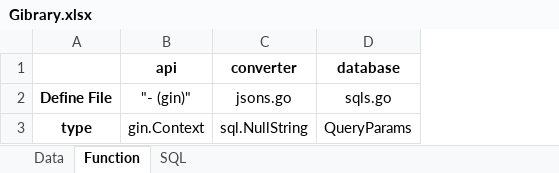
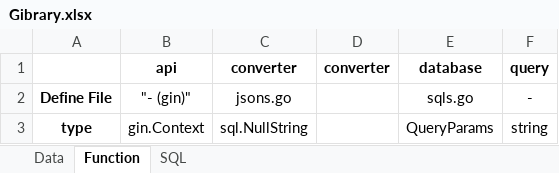
Before and after one commit to daichi-python/Gibrary, an Excel workbook: Gibrary.xlsx, sheet Function, drawn as a sheet; values as stored, in another font and other column widths than the file's, no borders; the diff names each change by its address in the sheet, - before the commit and + after, or states it on an @@ line.

```diff
--- a/Gibrary.xlsx (sheet Function)
+++ b/Gibrary.xlsx (sheet Function)
+column D (converter), empty
+column F (query), rows 2-3: - | string
```
Also changed, not shown: sheet Data, 19 other files.
